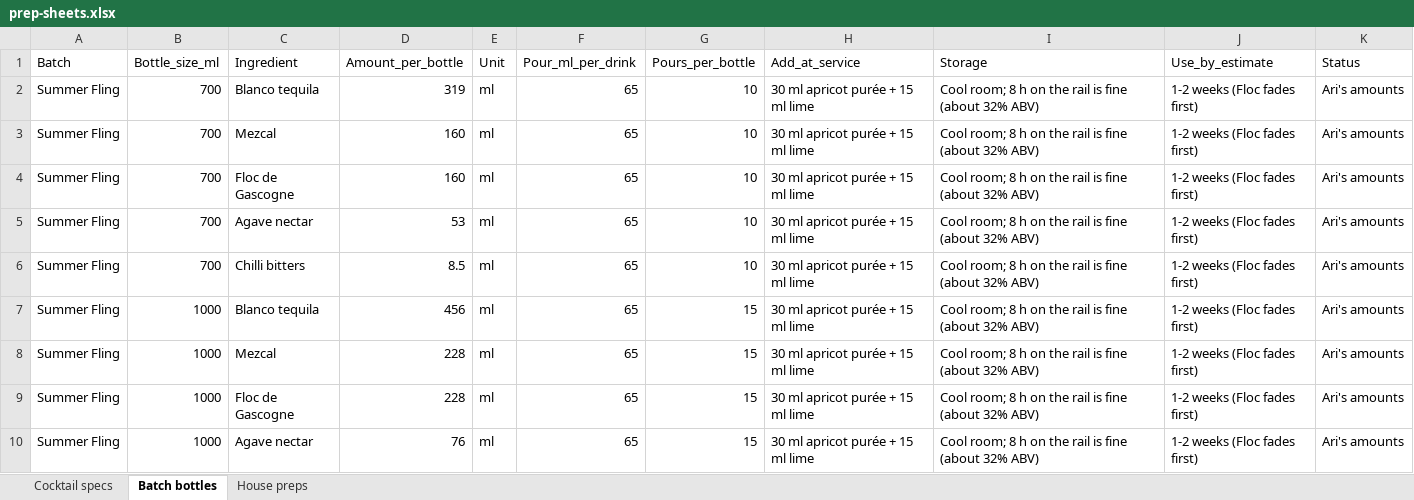
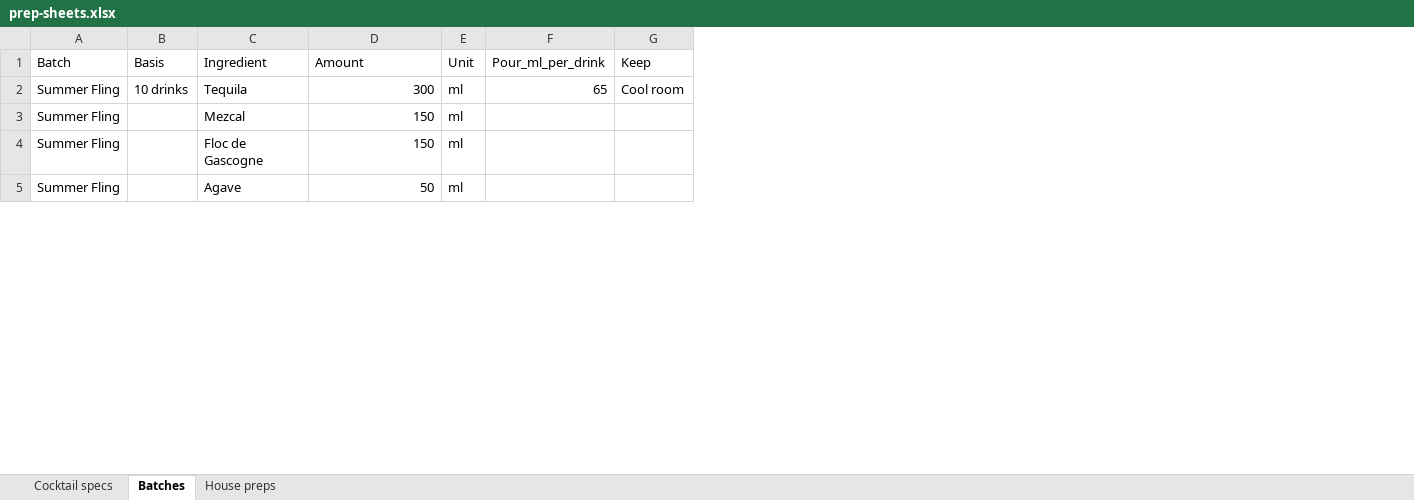
Before and after one commit to ArianKalantari1/cobber, an Excel workbook: docs/menu/prep-sheets/prep-sheets.xlsx, sheet Batches, drawn as a sheet; only a part is shown; values as stored, in another font and other column widths than the file's, no cell formats; removed rows and columns are numbered as before the commit, all else as after; the diff covers the shown part only; the diff names each change by its address in the sheet, - before the commit and + after, or states it on an @@ line.

```diff
--- a/docs/menu/prep-sheets/prep-sheets.xlsx (sheet Batches)
+++ b/docs/menu/prep-sheets/prep-sheets.xlsx (sheet Batches)
-sheet tab: Batch bottles
+sheet tab: Batches
-column B (Bottle_size_ml), rows 2-5: all 700
+column B (Basis), row 2: 10 drinks
-column G (Pours_per_bottle), rows 2-5: all 10
-column H (Add_at_service), rows 2-5: all 30 ml apricot purée + 15 ml lime
-column I (Storage), rows 2-5: all Cool room; 8 h on the rail is fine (about 32% ABV)
-column J (Use_by_estimate), rows 2-5: all 1-2 weeks (Floc fades first)
-column K (Status), rows 2-5: all Ari's amounts
+column G (Keep), row 2: Cool room
-D1: Amount_per_bottle
+D1: Amount
-C2 (Ingredient): Blanco tequila
+C2 (Ingredient): Tequila
-D2 (Amount): 319
+D2 (Amount): 300
-D3:D4 (Amount): 160
+D3:D4 (Amount): 150
-F3:F5 (Pour_ml_per_drink): 65
+F3:F5 (Pour_ml_per_drink): (empty)
-C5 (Ingredient): Agave nectar
+C5 (Ingredient): Agave
-D5 (Amount): 53
+D5 (Amount): 50
-row 6: Summer Fling | 700 | Chilli bitters | 8.5 | ml | 65 | 10 | 30 ml apricot purée + 15 ml lime | Cool room; 8 h on the rail is fine (about 32% ABV) | 1-2 weeks (Floc fades first) | Ari's amounts
-row 7: Summer Fling | 1000 | Blanco tequila | 456 | ml | 65 | 15 | 30 ml apricot purée + 15 ml lime | Cool room; 8 h on the rail is fine (about 32% ABV) | 1-2 weeks (Floc fades first) | Ari's amounts
-row 8: Summer Fling | 1000 | Mezcal | 228 | ml | 65 | 15 | 30 ml apricot purée + 15 ml lime | Cool room; 8 h on the rail is fine (about 32% ABV) | 1-2 weeks (Floc fades first) | Ari's amounts
-row 9: Summer Fling | 1000 | Floc de Gascogne | 228 | ml | 65 | 15 | 30 ml apricot purée + 15 ml lime | Cool room; 8 h on the rail is fine (about 32% ABV) | 1-2 weeks (Floc fades first) | Ari's amounts
-row 10: Summer Fling | 1000 | Agave nectar | 76 | ml | 65 | 15 | 30 ml apricot purée + 15 ml lime | Cool room; 8 h on the rail is fine (about 32% ABV) | 1-2 weeks (Floc fades first) | Ari's amounts
```
Also changed, not shown: 30 removed rows and 58 edited cells elsewhere in this sheet, sheet Cocktail specs, sheet House preps, cell formats, 7 other files.
